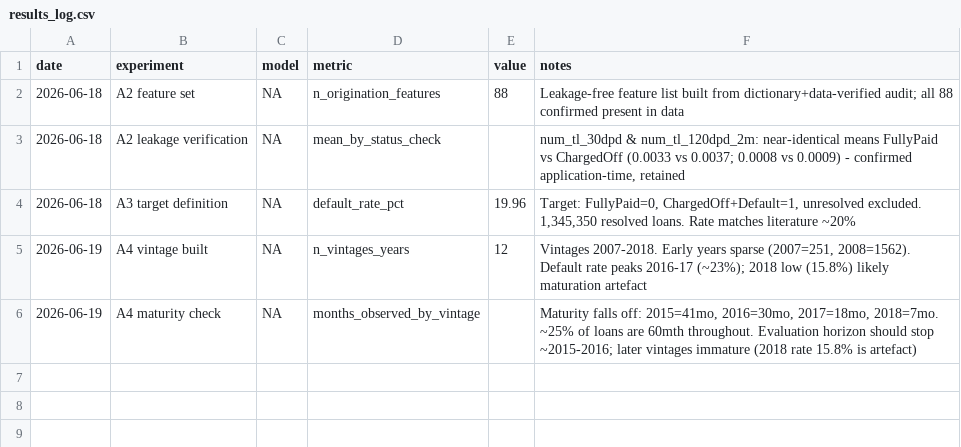
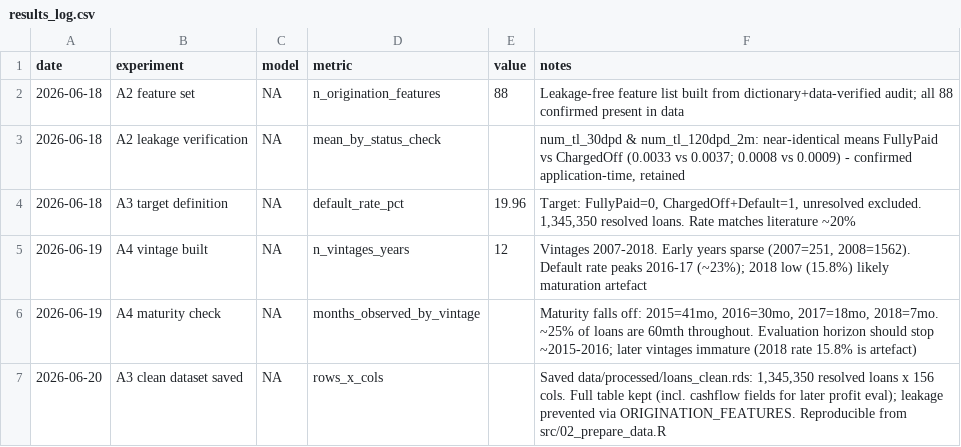
Before and after one commit to ilariab31/credit-conformal-thesis, a CSV file: results/results_log.csv, drawn as a sheet.

Commit message:
Add reproducible 02_prepare_data.R; gitignore processed data; log clean-dataset save

```diff
--- a/results/results_log.csv
+++ b/results/results_log.csv
@@ -6 +6,2 @@ date,experiment,model,metric,value,notes
 2026-06-19,A4 maturity check,NA,months_observed_by_vintage,,"Maturity falls off: 2015=41mo, 2016=30mo, 2017=18mo, 2018=7mo. ~25% of loans are 60mth throughout. Evaluation horizon should stop ~2015-2016; later vintages immature (2018 rate 15.8% is artefact)"
+2026-06-20,A3 clean dataset saved,NA,rows_x_cols,,"Saved data/processed/loans_clean.rds: 1,345,350 resolved loans x 156 cols. Full table kept (incl. cashflow fields for later profit eval); leakage prevented via ORIGINATION_FEATURES. Reproducible from src/02_prepare_data.R"
```
Also changed, not shown: 1 other file.
